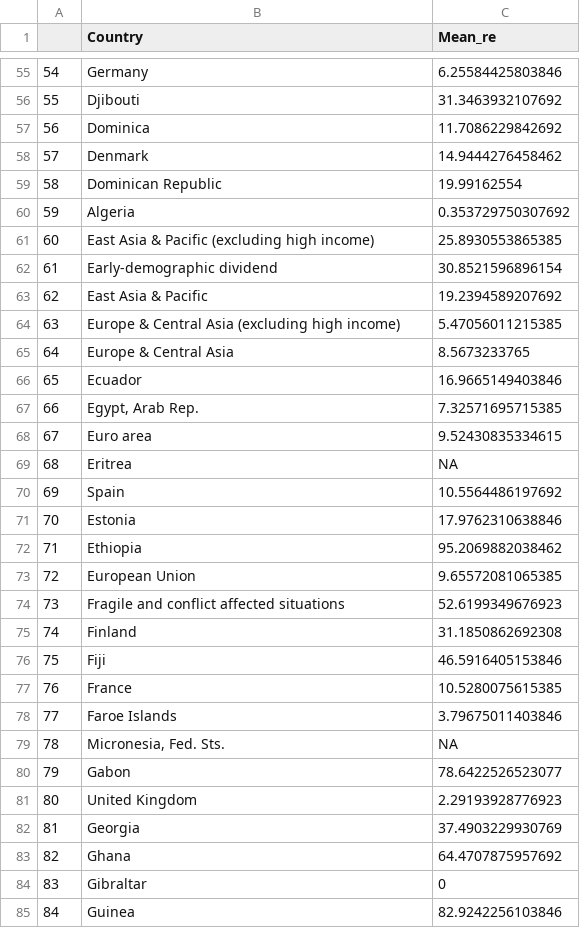
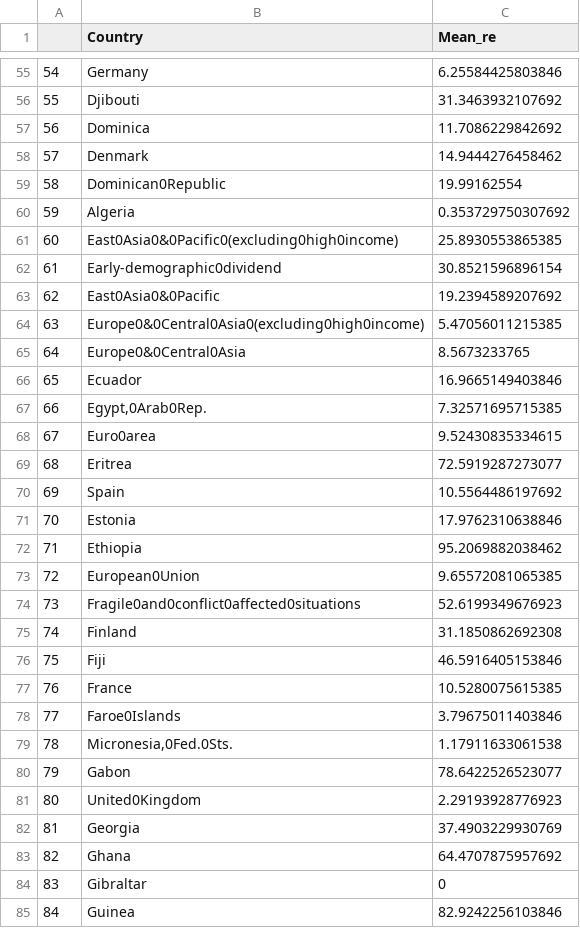
Before and after one commit to info201b-au19/final-qducryzz, a CSV file: data/meanRE.csv, drawn as a sheet; only a part is shown, gaps mark what is left out; removed rows and columns are numbered as before the commit, all else as after; the diff covers the shown part only; the diff names each change by its address in the sheet, - before the commit and + after, or states it on an @@ line.

```diff
--- a/data/meanRE.csv
+++ b/data/meanRE.csv
-B59 (Country): Dominican Republic
+B59 (Country): Dominican0Republic
-B61 (Country): East Asia & Pacific (excluding high income)
+B61 (Country): East0Asia0&0Pacific0(excluding0high0income)
-B62 (Country): Early-demographic dividend
+B62 (Country): Early-demographic0dividend
-B63 (Country): East Asia & Pacific
+B63 (Country): East0Asia0&0Pacific
-B64 (Country): Europe & Central Asia (excluding high income)
+B64 (Country): Europe0&0Central0Asia0(excluding0high0income)
-B65 (Country): Europe & Central Asia
+B65 (Country): Europe0&0Central0Asia
-B67 (Country): Egypt, Arab Rep.
+B67 (Country): Egypt,0Arab0Rep.
-B68 (Country): Euro area
+B68 (Country): Euro0area
-C69 (Mean_re): NA
+C69 (Mean_re): 72.5919287273077
-B73 (Country): European Union
+B73 (Country): European0Union
-B74 (Country): Fragile and conflict affected situations
+B74 (Country): Fragile0and0conflict0affected0situations
-B78 (Country): Faroe Islands
+B78 (Country): Faroe0Islands
-row 79: 78 | Micronesia, Fed. Sts. | NA
+row 79: 78 | Micronesia,0Fed.0Sts. | 1.17911633061538
-B81 (Country): United Kingdom
+B81 (Country): United0Kingdom
```
Also changed, not shown: 8 added rows, 9 removed rows, 99 edited cells and row numbers in column A elsewhere in this file, data/both_RE_HDI.csv, 2 other files.
